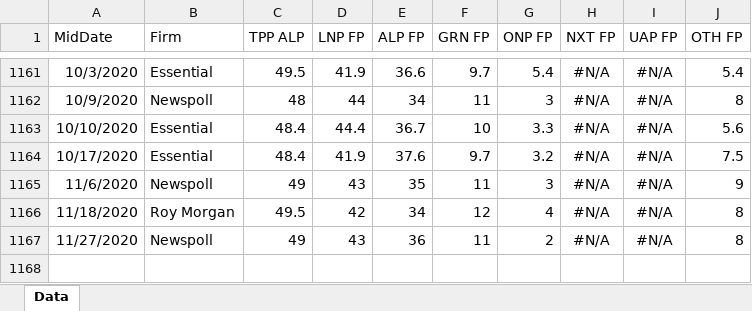
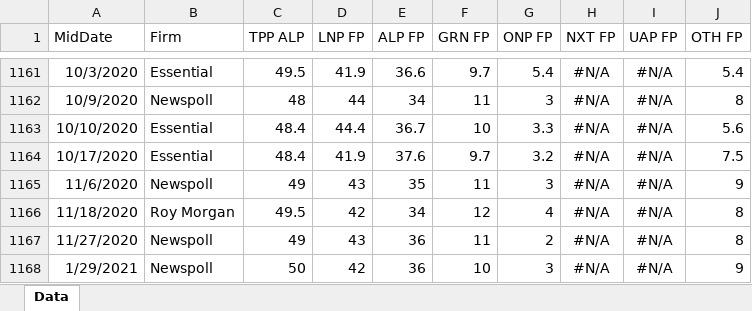
Before and after one commit to d-j-hirst/aus-polling-analyser, an Excel workbook: python/Data/poll-data-fed.xlsx, sheet Data, drawn as a sheet; only a part is shown, gaps mark what is left out; values as stored, in another font and other column widths than the file's, no borders; the diff names each change by its address in the sheet, - before the commit and + after, or states it on an @@ line.

```diff
--- a/python/Data/poll-data-fed.xlsx (sheet Data)
+++ b/python/Data/poll-data-fed.xlsx (sheet Data)
+row 1168: 1/29/2021 | Newspoll | 50 | 42 | 36 | 10 | 3 | #N/A | #N/A | 9
```
Also changed, not shown: 11 other files.
